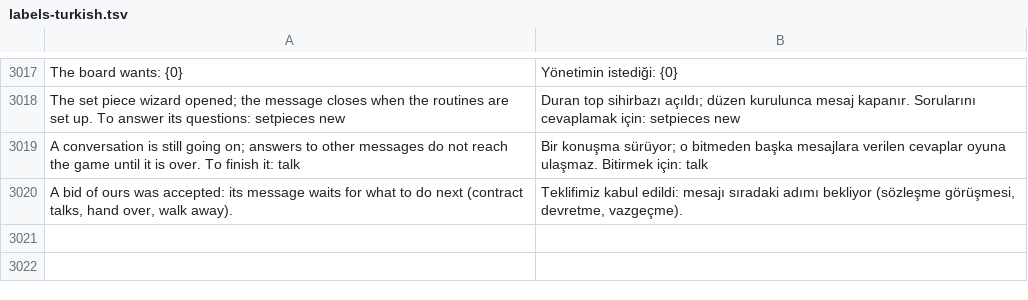
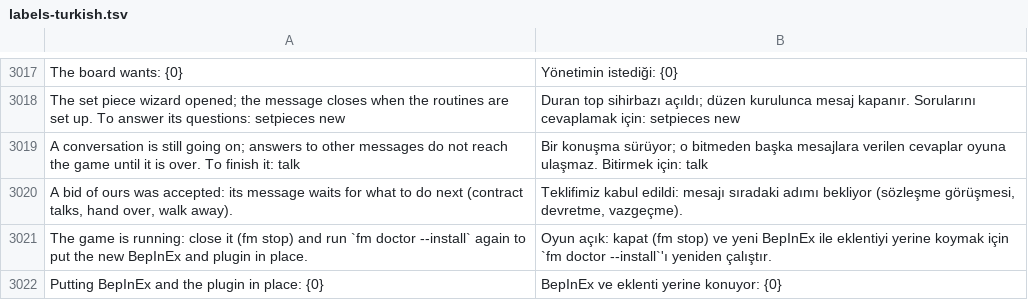
Before and after one commit to farukkavlak/fm-cli, a TSV file: cli/fm/labels-turkish.tsv, drawn as a sheet; only a part is shown, gaps mark what is left out; the diff names each change by its address in the sheet, - before the commit and + after, or states it on an @@ line.

```diff
--- a/cli/fm/labels-turkish.tsv
+++ b/cli/fm/labels-turkish.tsv
+row 3021: The game is running: close it (fm stop) and run `fm doctor --install` again to put the new BepInEx and plugin in place. | Oyun açık: kapat (fm stop) ve yeni BepInEx ile eklentiyi yerine koymak için `fm doctor --install`'ı yeniden çalıştır.
+row 3022: Putting BepInEx and the plugin in place: {0} | BepInEx ve eklenti yerine konuyor: {0}
```
Also changed, not shown: 8 other files.
